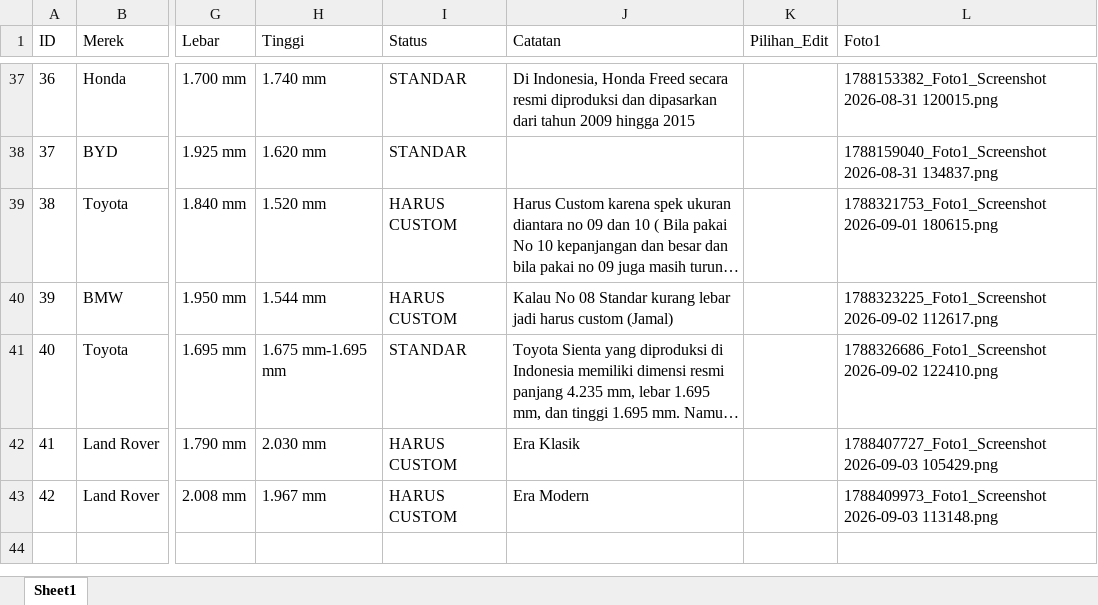
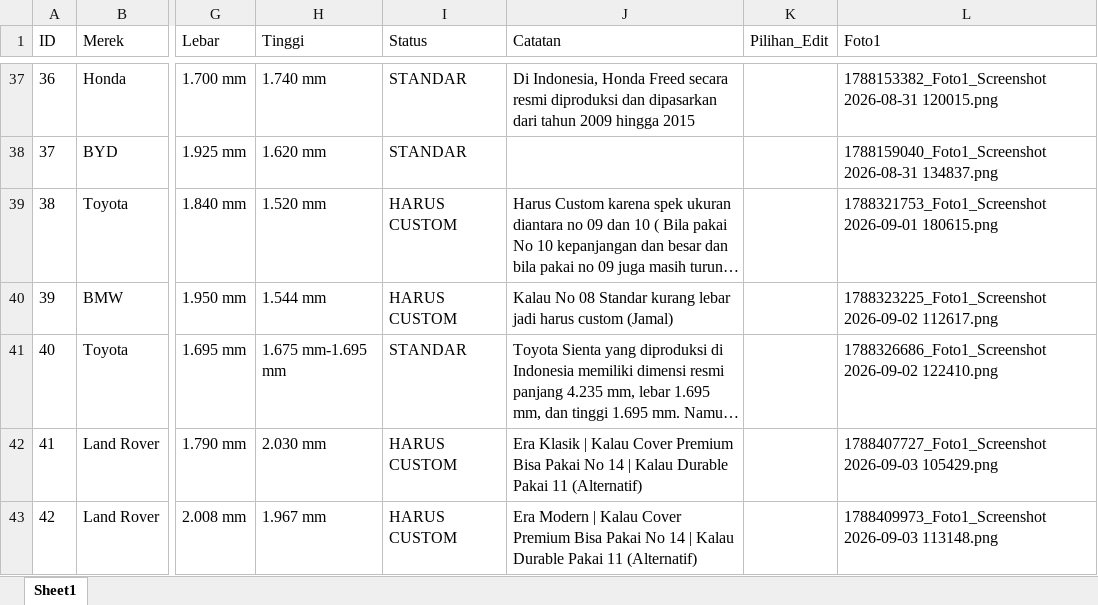
Before and after one commit to tdcbl01-lab/ukuran-cover-mobil, an Excel workbook: data_cover.xlsx, sheet Sheet1, drawn as a sheet; only a part is shown, gaps mark what is left out; long unchanged cells end in …; values as stored, in another font and other column widths than the file's, no borders; the diff names each change by its address in the sheet, - before the commit and + after, or states it on an @@ line.

Commit message:
Update data_cover.xlsx

```diff
--- a/data_cover.xlsx (sheet Sheet1)
+++ b/data_cover.xlsx (sheet Sheet1)
-J42 (Catatan): Era Klasik
+J42 (Catatan): Era Klasik | Kalau Cover Premium Bisa Pakai No 14 | Kalau Durable Pakai 11 (Alternatif)
-J43 (Catatan): Era Modern
+J43 (Catatan): Era Modern | Kalau Cover Premium Bisa Pakai No 14 | Kalau Durable Pakai 11 (Alternatif)
```
